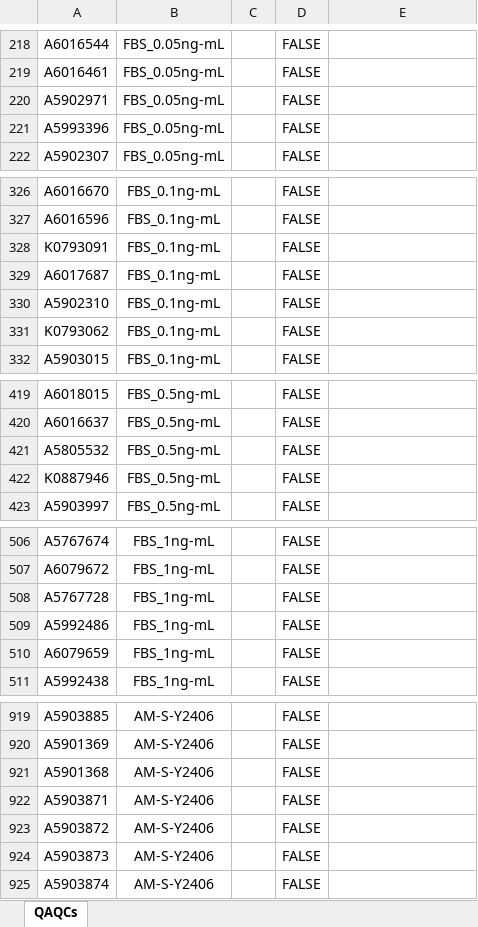
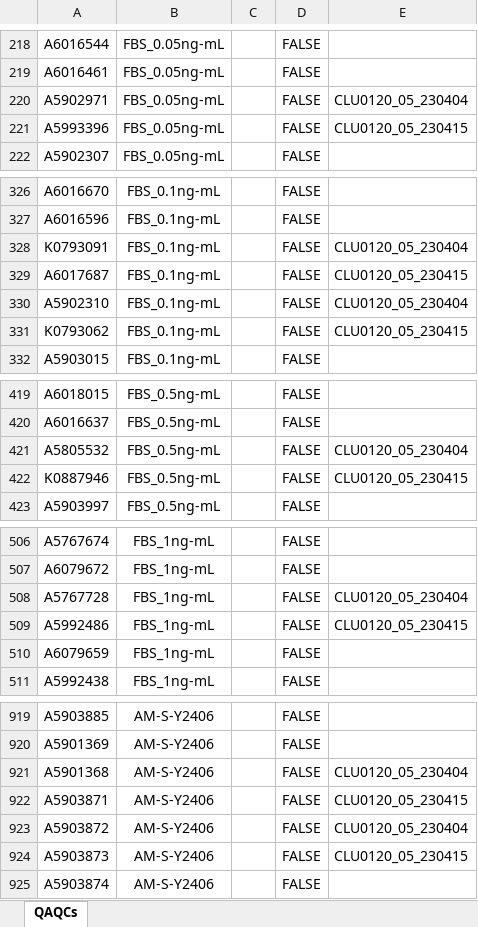
Before and after one commit to mariacardelino/sequence_generator, an Excel workbook: QAQCS.xlsx, sheet QAQCs, drawn as a sheet; only a part is shown, gaps mark what is left out; values as stored, in another font and other column widths than the file's, no borders; the diff covers the shown part only; the diff names each change by its address in the sheet, - before the commit and + after, or states it on an @@ line.

```diff
--- a/QAQCS.xlsx (sheet QAQCs)
+++ b/QAQCS.xlsx (sheet QAQCs)
-E220: (empty)
+E220: CLU0120_05_230404
-E221: (empty)
+E221: CLU0120_05_230415
-E328: (empty)
+E328: CLU0120_05_230404
-E329: (empty)
+E329: CLU0120_05_230415
-E330: (empty)
+E330: CLU0120_05_230404
-E331: (empty)
+E331: CLU0120_05_230415
-E421: (empty)
+E421: CLU0120_05_230404
-E422: (empty)
+E422: CLU0120_05_230415
-E508: (empty)
+E508: CLU0120_05_230404
-E509: (empty)
+E509: CLU0120_05_230415
-E921: (empty)
+E921: CLU0120_05_230404
-E922: (empty)
+E922: CLU0120_05_230415
-E923: (empty)
+E923: CLU0120_05_230404
-E924: (empty)
+E924: CLU0120_05_230415
```
Also changed, not shown: 48 edited cells elsewhere in this sheet, Samples.xlsx, 6 other files.
